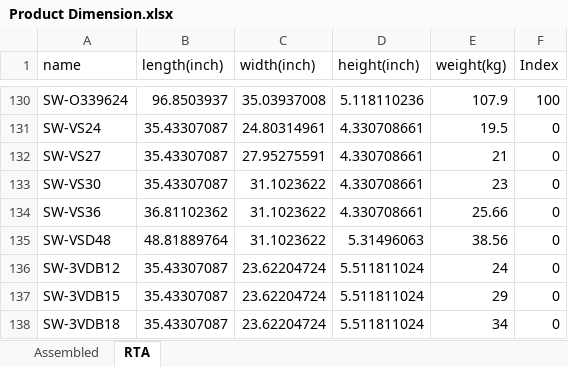
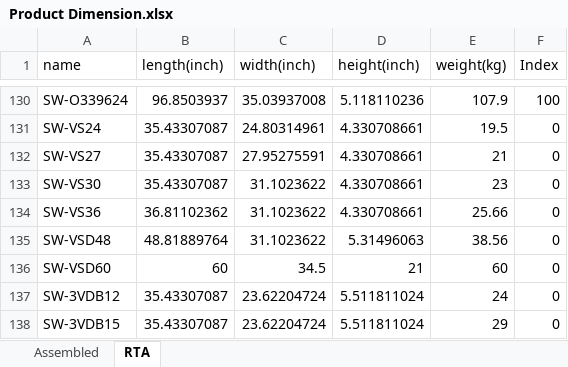
Before and after one commit to chengchew0204/sunique-freight-quote-automation, an Excel workbook: backend/data/Product Dimension.xlsx, sheet RTA, drawn as a sheet; only a part is shown, gaps mark what is left out; the shorter side is filled out with more unchanged rows; values as stored, in another font and other column widths than the file's, no borders; the diff names each change by its address in the sheet, - before the commit and + after, or states it on an @@ line.

Commit message:
Update Product Dimension.xlsx with latest product data

```diff
--- a/backend/data/Product Dimension.xlsx (sheet RTA)
+++ b/backend/data/Product Dimension.xlsx (sheet RTA)
+row 136: SW-VSD60 | 60 | 34.5 | 21 | 60 | 0
```
